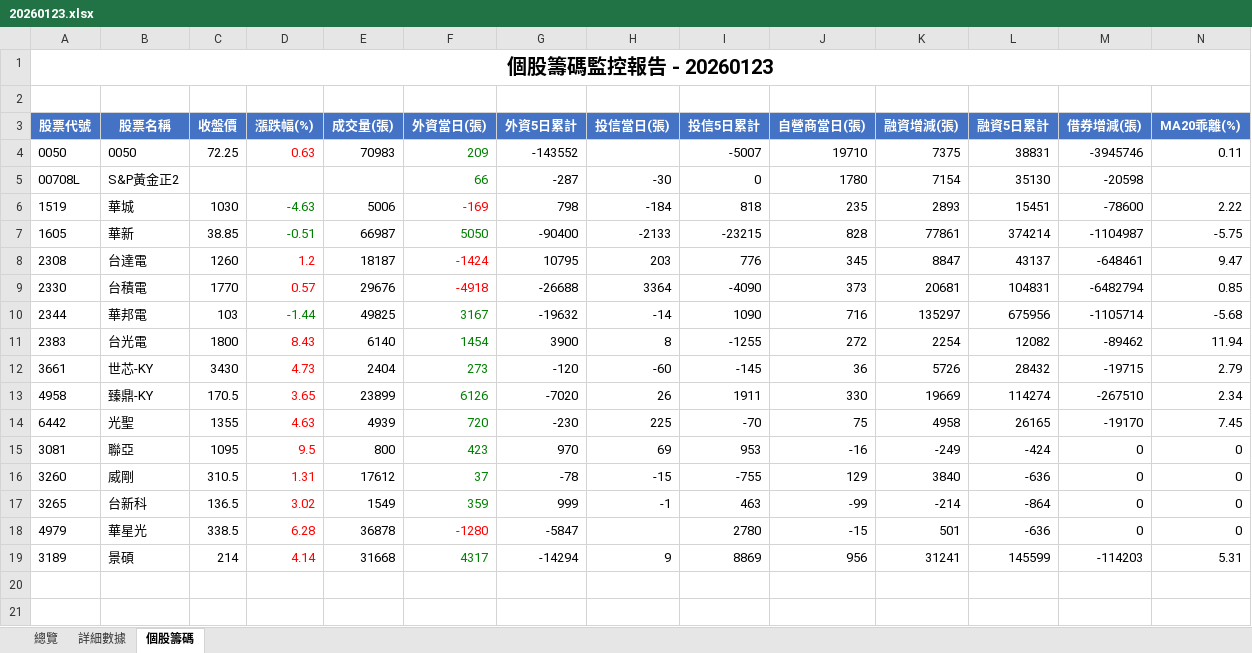
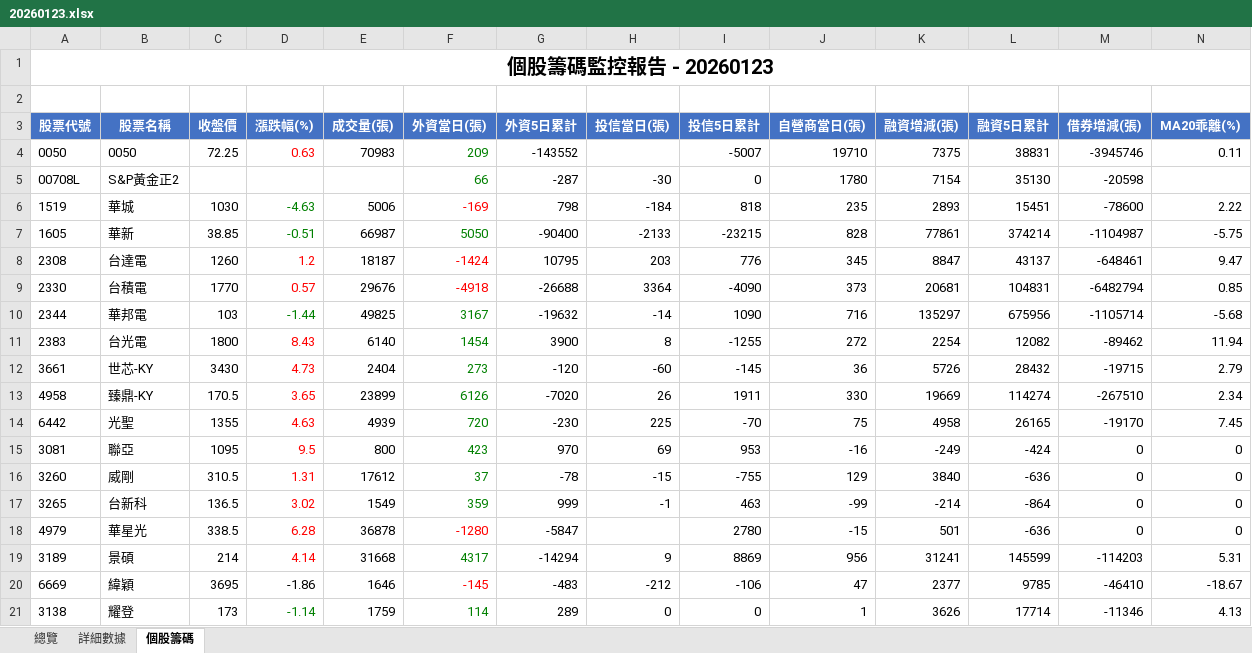
Before and after one commit to jimmyhua123/TW_stock_risk_monitor, an Excel workbook: monitor_xlsx/20260123.xlsx, sheet 個股籌碼, drawn as a sheet; only a part is shown; values as stored, in another font and other column widths than the file's, no borders; rows hold the shown columns only; the diff names each change by its address in the sheet, - before the commit and + after, or states it on an @@ line.

```diff
--- a/monitor_xlsx/20260123.xlsx (sheet 個股籌碼)
+++ b/monitor_xlsx/20260123.xlsx (sheet 個股籌碼)
+row 20: 6669 | 緯穎 | 3695 | -1.86 | 1646 | -145 | -483 | -212 | -106 | 47 | 2377 | 9785 | -46410 | -18.67
+row 21: 3138 | 耀登 | 173 | -1.14 | 1759 | 114 | 289 | 0 | 0 | 1 | 3626 | 17714 | -11346 | 4.13
```
Also changed, not shown: monitor_xlsx/20260130.xlsx, monitor_xlsx/20260202.xlsx, 47 other files.
